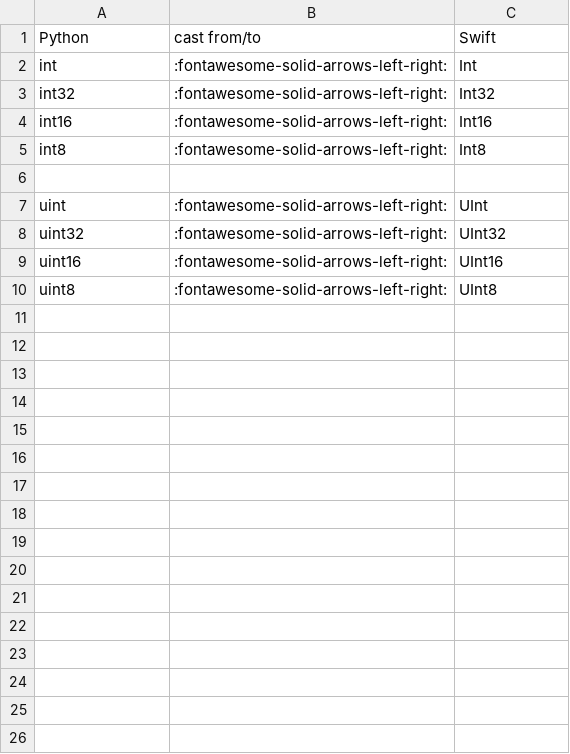
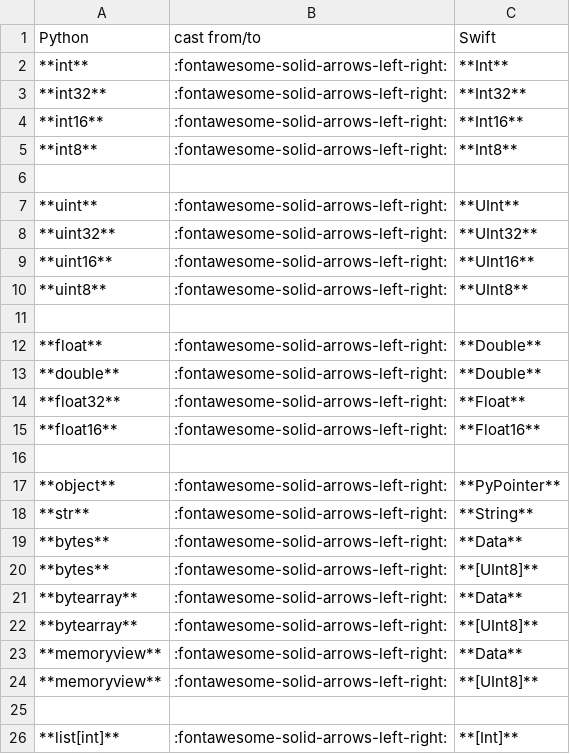
Before and after one commit to Py-Swift/wiki-source, a CSV file: docs/PySwift_Types.csv, drawn as a sheet; only a part is shown; the diff covers the shown part only.

```diff
--- a/docs/PySwift_Types.csv
+++ b/docs/PySwift_Types.csv
@@ -1,10 +1,26 @@
 Python, cast from/to,Swift
-int,:fontawesome-solid-arrows-left-right:,Int
-int32,:fontawesome-solid-arrows-left-right:,Int32
-int16,:fontawesome-solid-arrows-left-right: ,Int16
-int8,:fontawesome-solid-arrows-left-right: ,Int8
+**int**,:fontawesome-solid-arrows-left-right:,**Int**
+**int32**,:fontawesome-solid-arrows-left-right:,**Int32**
+**int16**,:fontawesome-solid-arrows-left-right: ,**Int16**
+**int8**,:fontawesome-solid-arrows-left-right: ,**Int8**
  , ,
-uint,:fontawesome-solid-arrows-left-right: ,UInt
-uint32,:fontawesome-solid-arrows-left-right: ,UInt32
-uint16,:fontawesome-solid-arrows-left-right: ,UInt16
-uint8,:fontawesome-solid-arrows-left-right: ,UInt8
+**uint**,:fontawesome-solid-arrows-left-right: ,**UInt**
+**uint32**,:fontawesome-solid-arrows-left-right: ,**UInt32**
+**uint16**,:fontawesome-solid-arrows-left-right: ,**UInt16**
+**uint8**,:fontawesome-solid-arrows-left-right: ,**UInt8**
+ , ,
+**float**,:fontawesome-solid-arrows-left-right: ,**Double**
+**double**,:fontawesome-solid-arrows-left-right: ,**Double**
+**float32**,:fontawesome-solid-arrows-left-right: ,**Float**
+**float16**,:fontawesome-solid-arrows-left-right: ,**Float16**
+ , ,
+**object**,:fontawesome-solid-arrows-left-right:,**PyPointer**
+**str**,:fontawesome-solid-arrows-left-right: ,**String**
+**bytes**,:fontawesome-solid-arrows-left-right: ,**Data**
+**bytes**,:fontawesome-solid-arrows-left-right: ,**[UInt8]**
+**bytearray**,:fontawesome-solid-arrows-left-right: ,**Data**
+**bytearray**,:fontawesome-solid-arrows-left-right: ,**[UInt8]**
+**memoryview**,:fontawesome-solid-arrows-left-right: ,**Data**
+**memoryview**,:fontawesome-solid-arrows-left-right: ,**[UInt8]**
+ , ,
+**list[int]**,:fontawesome-solid-arrows-left-right:,**[Int]**
```
Also changed, not shown: 22 added rows elsewhere in this file, 6 other files.
